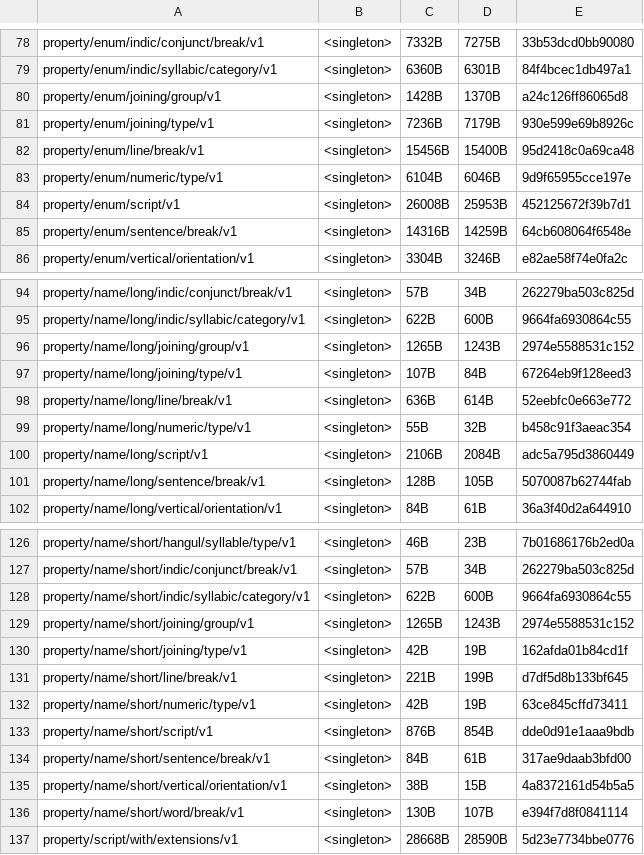
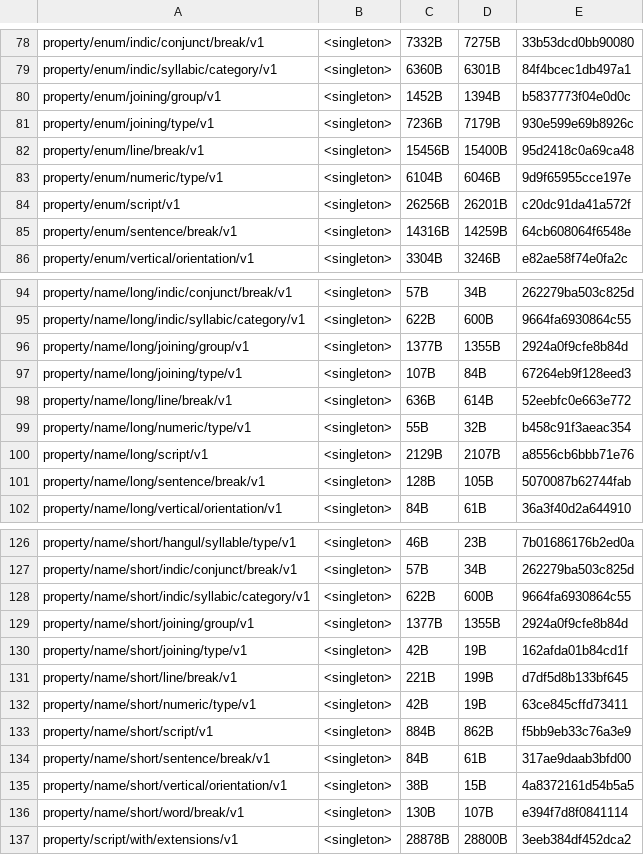
Before and after one commit to unicode-org/icu4x, a CSV file: provider/data/properties/fingerprints.csv, drawn as a sheet; only a part is shown, gaps mark what is left out; the diff covers the shown part only.

```diff
--- a/provider/data/properties/fingerprints.csv
+++ b/provider/data/properties/fingerprints.csv
@@ -79,3 +79,3 @@ property/enum/indic/conjunct/break/v1, <singleton>, 7332B, 7275B, 33b53dcd0bb900
 property/enum/indic/syllabic/category/v1, <singleton>, 6360B, 6301B, 84f4bcec1db497a1
-property/enum/joining/group/v1, <singleton>, 1428B, 1370B, a24c126ff86065d8
+property/enum/joining/group/v1, <singleton>, 1452B, 1394B, b5837773f04e0d0c
 property/enum/joining/type/v1, <singleton>, 7236B, 7179B, 930e599e69b8926c
@@ -83,3 +83,3 @@ property/enum/line/break/v1, <singleton>, 15456B, 15400B, 95d2418c0a69ca48
 property/enum/numeric/type/v1, <singleton>, 6104B, 6046B, 9d9f65955cce197e
-property/enum/script/v1, <singleton>, 26008B, 25953B, 452125672f39b7d1
+property/enum/script/v1, <singleton>, 26256B, 26201B, c20dc91da41a572f
 property/enum/sentence/break/v1, <singleton>, 14316B, 14259B, 64cb608064f6548e
@@ -95,3 +95,3 @@ property/name/long/indic/conjunct/break/v1, <singleton>, 57B, 34B, 262279ba503c8
 property/name/long/indic/syllabic/category/v1, <singleton>, 622B, 600B, 9664fa6930864c55
-property/name/long/joining/group/v1, <singleton>, 1265B, 1243B, 2974e5588531c152
+property/name/long/joining/group/v1, <singleton>, 1377B, 1355B, 2924a0f9cfe8b84d
 property/name/long/joining/type/v1, <singleton>, 107B, 84B, 67264eb9f128eed3
@@ -99,3 +99,3 @@ property/name/long/line/break/v1, <singleton>, 636B, 614B, 52eebfc0e663e772
 property/name/long/numeric/type/v1, <singleton>, 55B, 32B, b458c91f3aeac354
-property/name/long/script/v1, <singleton>, 2106B, 2084B, adc5a795d3860449
+property/name/long/script/v1, <singleton>, 2129B, 2107B, a8556cb6bbb71e76
 property/name/long/sentence/break/v1, <singleton>, 128B, 105B, 5070087b62744fab
@@ -128,3 +128,3 @@ property/name/short/indic/conjunct/break/v1, <singleton>, 57B, 34B, 262279ba503c
 property/name/short/indic/syllabic/category/v1, <singleton>, 622B, 600B, 9664fa6930864c55
-property/name/short/joining/group/v1, <singleton>, 1265B, 1243B, 2974e5588531c152
+property/name/short/joining/group/v1, <singleton>, 1377B, 1355B, 2924a0f9cfe8b84d
 property/name/short/joining/type/v1, <singleton>, 42B, 19B, 162afda01b84cd1f
@@ -132,3 +132,3 @@ property/name/short/line/break/v1, <singleton>, 221B, 199B, d7df5d8b133bf645
 property/name/short/numeric/type/v1, <singleton>, 42B, 19B, 63ce845cffd73411
-property/name/short/script/v1, <singleton>, 876B, 854B, dde0d91e1aaa9bdb
+property/name/short/script/v1, <singleton>, 884B, 862B, f5bb9eb33c76a3e9
 property/name/short/sentence/break/v1, <singleton>, 84B, 61B, 317ae9daab3bfd00
@@ -136,2 +136,2 @@ property/name/short/vertical/orientation/v1, <singleton>, 38B, 15B, 4a8372161d54
 property/name/short/word/break/v1, <singleton>, 130B, 107B, e394f7d8f0841114
-property/script/with/extensions/v1, <singleton>, 28668B, 28590B, 5d23e7734bbe0776
+property/script/with/extensions/v1, <singleton>, 28878B, 28800B, 3eeb384df452dca2
```
Also changed, not shown: 6 edited cells elsewhere in this file, 44 other files.
